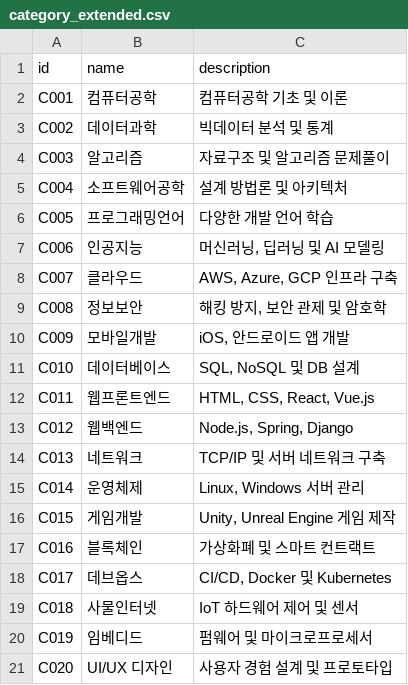
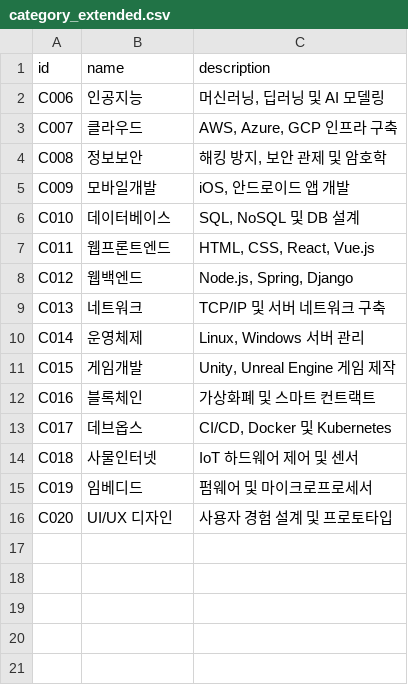
Before and after one commit to nam2626/green-04-mysql, a CSV file: category_extended.csv, drawn as a sheet; the diff names each change by its address in the sheet, - before the commit and + after, or states it on an @@ line.

Commit message:
feat: Add comments for data insertion using extended CSV files

```diff
--- a/category_extended.csv
+++ b/category_extended.csv
-row 2: C001 | 컴퓨터공학 | 컴퓨터공학 기초 및 이론
-row 3: C002 | 데이터과학 | 빅데이터 분석 및 통계
-row 4: C003 | 알고리즘 | 자료구조 및 알고리즘 문제풀이
-row 5: C004 | 소프트웨어공학 | 설계 방법론 및 아키텍처
-row 6: C005 | 프로그래밍언어 | 다양한 개발 언어 학습
```
Also changed, not shown: 1 other file.
